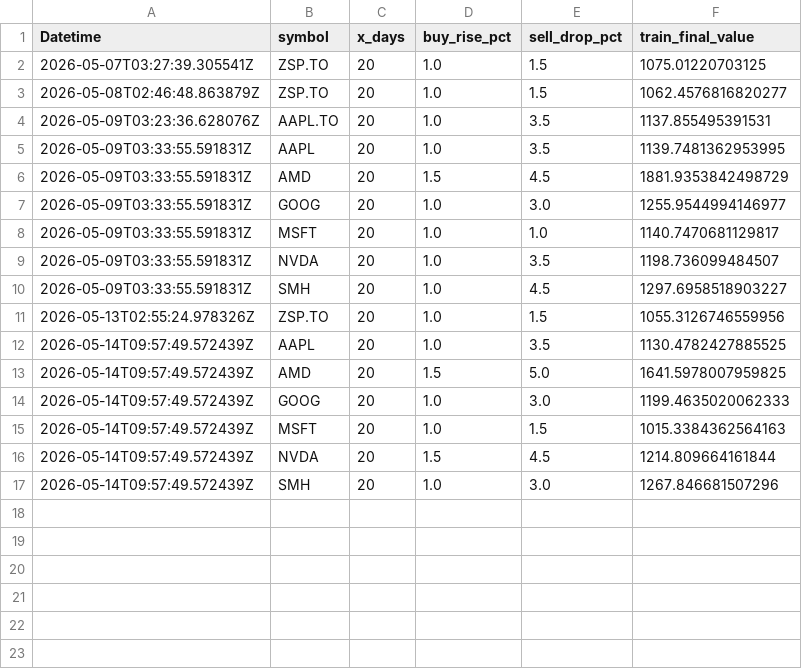
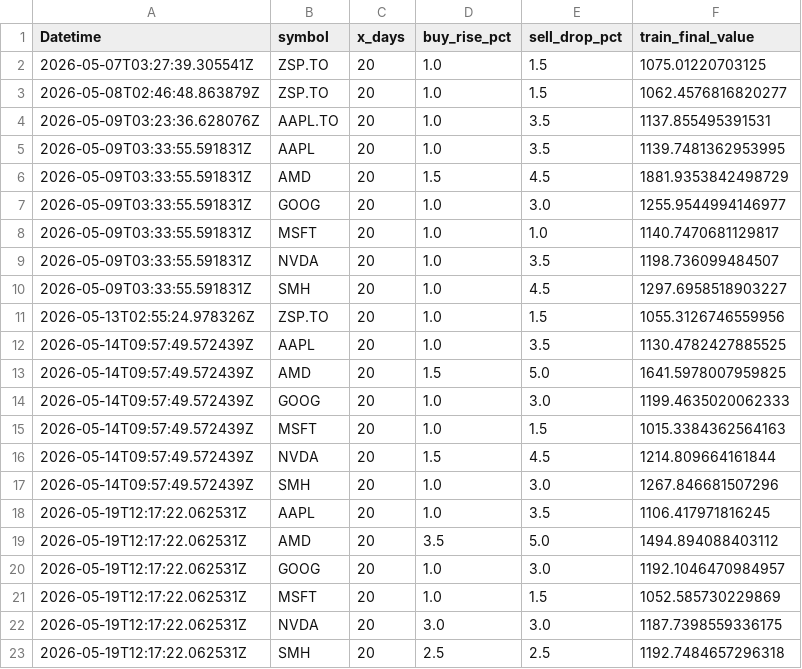
Before and after one commit to phungthien97/autonomous-trade-alerts, a CSV file: state/params_history.csv, drawn as a sheet.

```diff
--- a/state/params_history.csv
+++ b/state/params_history.csv
@@ -17 +17,7 @@ Datetime,symbol,x_days,buy_rise_pct,sell_drop_pct,train_final_value
 2026-05-14T09:57:49.572439Z,SMH,20,1.0,3.0,1267.846681507296
+2026-05-19T12:17:22.062531Z,AAPL,20,1.0,3.5,1106.417971816245
+2026-05-19T12:17:22.062531Z,AMD,20,3.5,5.0,1494.894088403112
+2026-05-19T12:17:22.062531Z,GOOG,20,1.0,3.0,1192.1046470984957
+2026-05-19T12:17:22.062531Z,MSFT,20,1.0,1.5,1052.585730229869
+2026-05-19T12:17:22.062531Z,NVDA,20,3.0,3.0,1187.7398559336175
+2026-05-19T12:17:22.062531Z,SMH,20,2.5,2.5,1192.7484657296318
```
Also changed, not shown: state/equity.csv, 2 other files.
